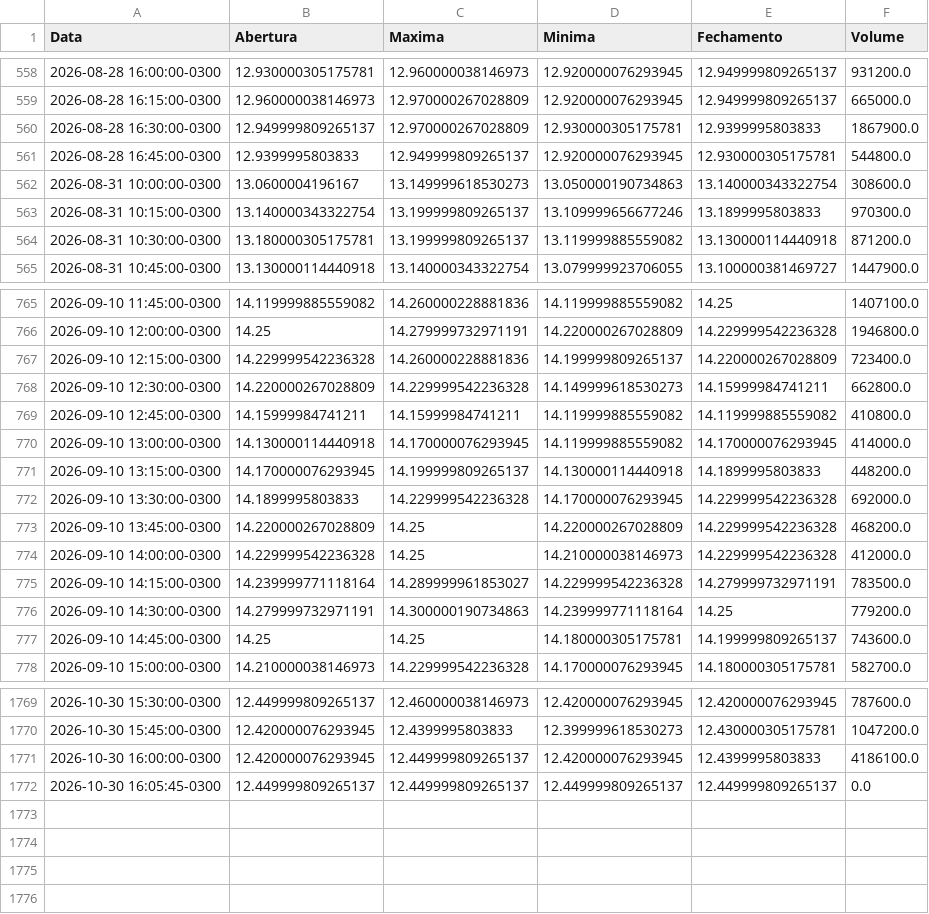
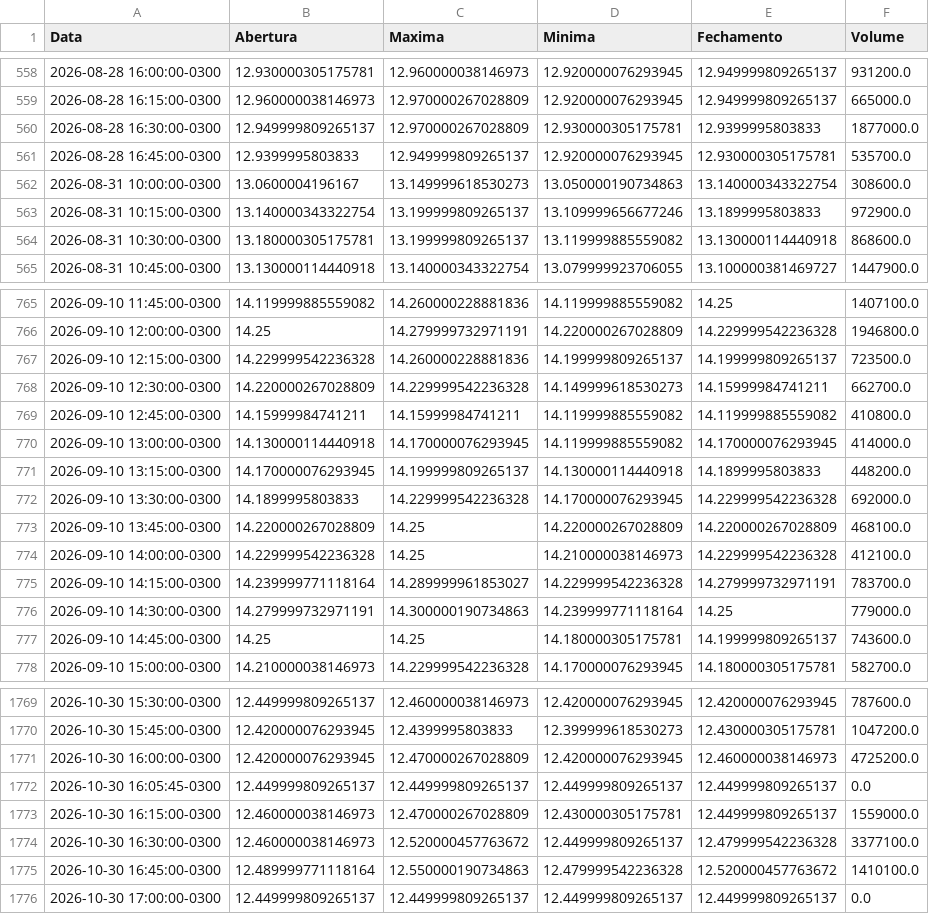
Before and after one commit to lucasrc94-lang/Analisador-B3, a CSV file: dados/ITSA4_15m.csv, drawn as a sheet; only a part is shown, gaps mark what is left out; the diff covers the shown part only.

```diff
--- a/dados/ITSA4_15m.csv
+++ b/dados/ITSA4_15m.csv
@@ -559,7 +559,7 @@ Data,Abertura,Maxima,Minima,Fechamento,Volume
 2026-08-28 16:15:00-0300,12.960000038146973,12.970000267028809,12.920000076293945,12.949999809265137,665000.0
-2026-08-28 16:30:00-0300,12.949999809265137,12.970000267028809,12.930000305175781,12.9399995803833,1867900.0
-2026-08-28 16:45:00-0300,12.9399995803833,12.949999809265137,12.920000076293945,12.930000305175781,544800.0
+2026-08-28 16:30:00-0300,12.949999809265137,12.970000267028809,12.930000305175781,12.9399995803833,1877000.0
+2026-08-28 16:45:00-0300,12.9399995803833,12.949999809265137,12.920000076293945,12.930000305175781,535700.0
 2026-08-31 10:00:00-0300,13.0600004196167,13.149999618530273,13.050000190734863,13.140000343322754,308600.0
-2026-08-31 10:15:00-0300,13.140000343322754,13.199999809265137,13.109999656677246,13.1899995803833,970300.0
-2026-08-31 10:30:00-0300,13.180000305175781,13.199999809265137,13.119999885559082,13.130000114440918,871200.0
+2026-08-31 10:15:00-0300,13.140000343322754,13.199999809265137,13.109999656677246,13.1899995803833,972900.0
+2026-08-31 10:30:00-0300,13.180000305175781,13.199999809265137,13.119999885559082,13.130000114440918,868600.0
 2026-08-31 10:45:00-0300,13.130000114440918,13.140000343322754,13.079999923706055,13.100000381469727,1447900.0
@@ -766,4 +766,4 @@ Data,Abertura,Maxima,Minima,Fechamento,Volume
 2026-09-10 12:00:00-0300,14.25,14.279999732971191,14.220000267028809,14.229999542236328,1946800.0
-2026-09-10 12:15:00-0300,14.229999542236328,14.260000228881836,14.199999809265137,14.220000267028809,723400.0
-2026-09-10 12:30:00-0300,14.220000267028809,14.229999542236328,14.149999618530273,14.15999984741211,662800.0
+2026-09-10 12:15:00-0300,14.229999542236328,14.260000228881836,14.199999809265137,14.199999809265137,723500.0
+2026-09-10 12:30:00-0300,14.220000267028809,14.229999542236328,14.149999618530273,14.15999984741211,662700.0
 2026-09-10 12:45:00-0300,14.15999984741211,14.15999984741211,14.119999885559082,14.119999885559082,410800.0
@@ -772,6 +772,6 @@ Data,Abertura,Maxima,Minima,Fechamento,Volume
 2026-09-10 13:30:00-0300,14.1899995803833,14.229999542236328,14.170000076293945,14.229999542236328,692000.0
-2026-09-10 13:45:00-0300,14.220000267028809,14.25,14.220000267028809,14.229999542236328,468200.0
-2026-09-10 14:00:00-0300,14.229999542236328,14.25,14.210000038146973,14.229999542236328,412000.0
-2026-09-10 14:15:00-0300,14.239999771118164,14.289999961853027,14.229999542236328,14.279999732971191,783500.0
-2026-09-10 14:30:00-0300,14.279999732971191,14.300000190734863,14.239999771118164,14.25,779200.0
+2026-09-10 13:45:00-0300,14.220000267028809,14.25,14.220000267028809,14.220000267028809,468100.0
+2026-09-10 14:00:00-0300,14.229999542236328,14.25,14.210000038146973,14.229999542236328,412100.0
+2026-09-10 14:15:00-0300,14.239999771118164,14.289999961853027,14.229999542236328,14.279999732971191,783700.0
+2026-09-10 14:30:00-0300,14.279999732971191,14.300000190734863,14.239999771118164,14.25,779000.0
 2026-09-10 14:45:00-0300,14.25,14.25,14.180000305175781,14.199999809265137,743600.0
@@ -1770,3 +1770,7 @@ Data,Abertura,Maxima,Minima,Fechamento,Volume
 2026-10-30 15:45:00-0300,12.420000076293945,12.4399995803833,12.399999618530273,12.430000305175781,1047200.0
-2026-10-30 16:00:00-0300,12.420000076293945,12.449999809265137,12.420000076293945,12.4399995803833,4186100.0
+2026-10-30 16:00:00-0300,12.420000076293945,12.470000267028809,12.420000076293945,12.460000038146973,4725200.0
 2026-10-30 16:05:45-0300,12.449999809265137,12.449999809265137,12.449999809265137,12.449999809265137,0.0
+2026-10-30 16:15:00-0300,12.460000038146973,12.470000267028809,12.430000305175781,12.449999809265137,1559000.0
+2026-10-30 16:30:00-0300,12.460000038146973,12.520000457763672,12.449999809265137,12.479999542236328,3377100.0
+2026-10-30 16:45:00-0300,12.489999771118164,12.550000190734863,12.479999542236328,12.520000457763672,1410100.0
+2026-10-30 17:00:00-0300,12.449999809265137,12.449999809265137,12.449999809265137,12.449999809265137,0.0
```
Also changed, not shown: 128 edited cells elsewhere in this file, dados/B3SA3_15m.csv, dados/BBAS3_15m.csv, 52 other files.
